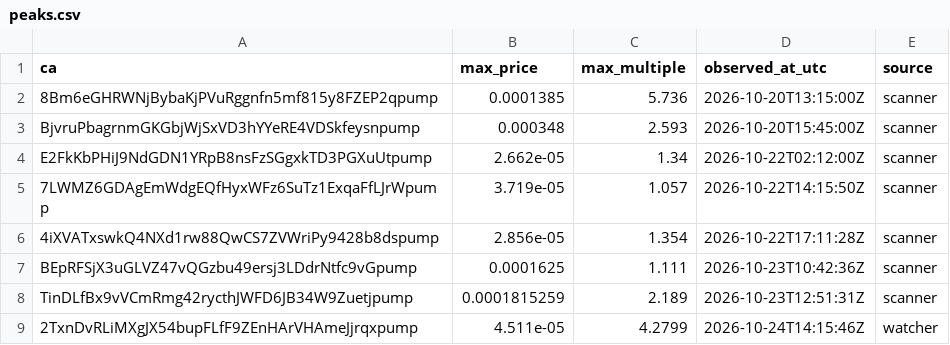
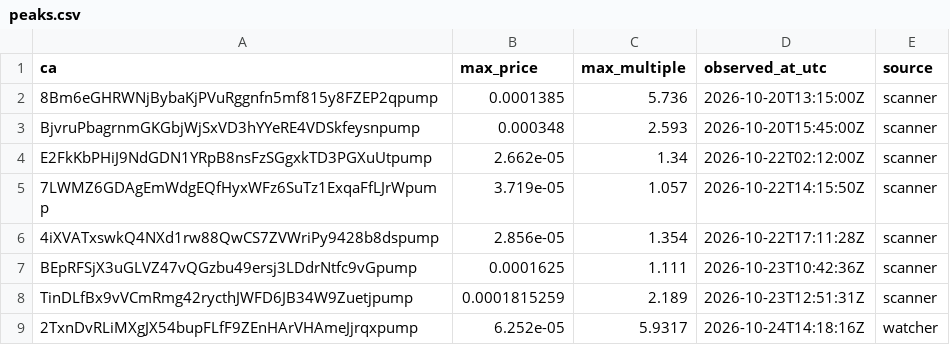
Before and after one commit to andreolf/memecoin-paper-tracker, a CSV file: data/peaks.csv, drawn as a sheet.

Commit message:
peak: FCW 5.9x

```diff
--- a/data/peaks.csv
+++ b/data/peaks.csv
@@ -8,2 +8,2 @@ BEpRFSjX3uGLVZ47vQGzbu49ersj3LDdrNtfc9vGpump,0.0001625,1.111,2026-10-23T10:42:36
 TinDLfBx9vVCmRmg42rycthJWFD6JB34W9Zuetjpump,0.0001815259,2.189,2026-10-23T12:51:31Z,scanner
-2TxnDvRLiMXgJX54bupFLfF9ZEnHArVHAmeJjrqxpump,4.511e-05,4.2799,2026-10-24T14:15:46Z,watcher
+2TxnDvRLiMXgJX54bupFLfF9ZEnHArVHAmeJjrqxpump,6.252e-05,5.9317,2026-10-24T14:18:16Z,watcher
```
